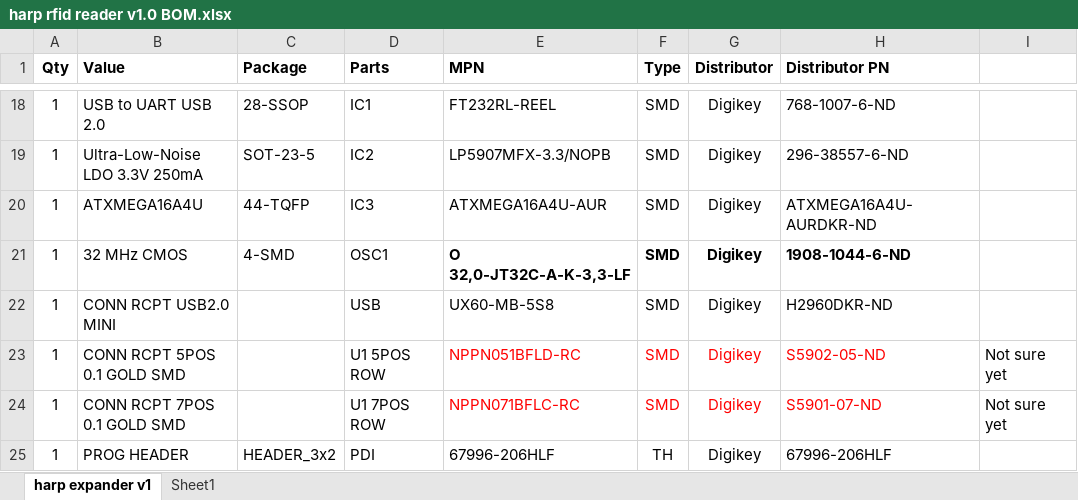
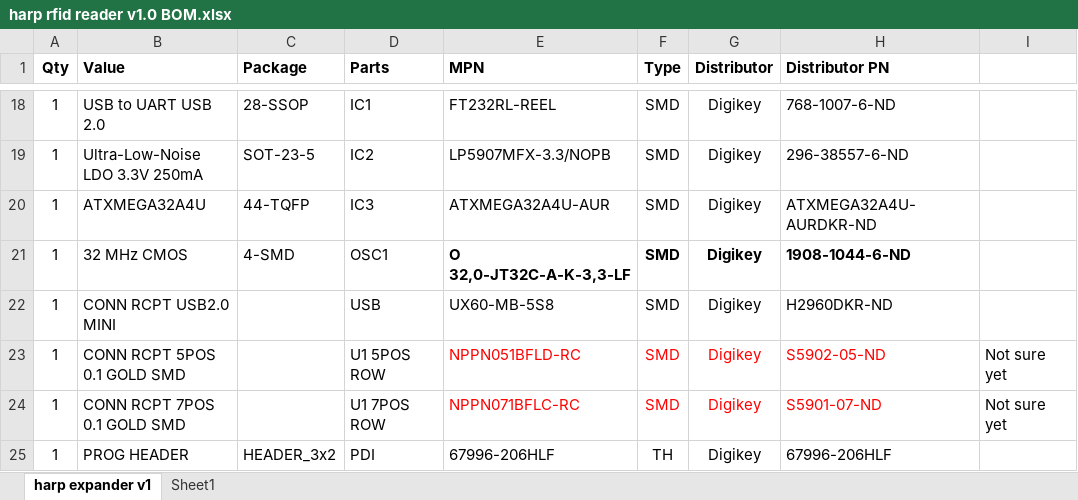
Before and after one commit to harp-tech/device.rfidreader, an Excel workbook: PCB/harp rfid reader v1.0 BOM.xlsx, sheet harp expander v1, drawn as a sheet; only a part is shown, gaps mark what is left out; values as stored, in another font and other column widths than the file's, no borders; the diff names each change by its address in the sheet, - before the commit and + after, or states it on an @@ line.

Commit message:
Replaced microcontroller.

```diff
--- a/PCB/harp rfid reader v1.0 BOM.xlsx (sheet harp expander v1)
+++ b/PCB/harp rfid reader v1.0 BOM.xlsx (sheet harp expander v1)
-B20 (Value): ATXMEGA16A4U
+B20 (Value): ATXMEGA32A4U
-E20 (MPN): ATXMEGA16A4U-AUR
+E20 (MPN): ATXMEGA32A4U-AUR
-H20 (Distributor PN): ATXMEGA16A4U-AURDKR-ND
+H20 (Distributor PN): ATXMEGA32A4U-AURDKR-ND
```
